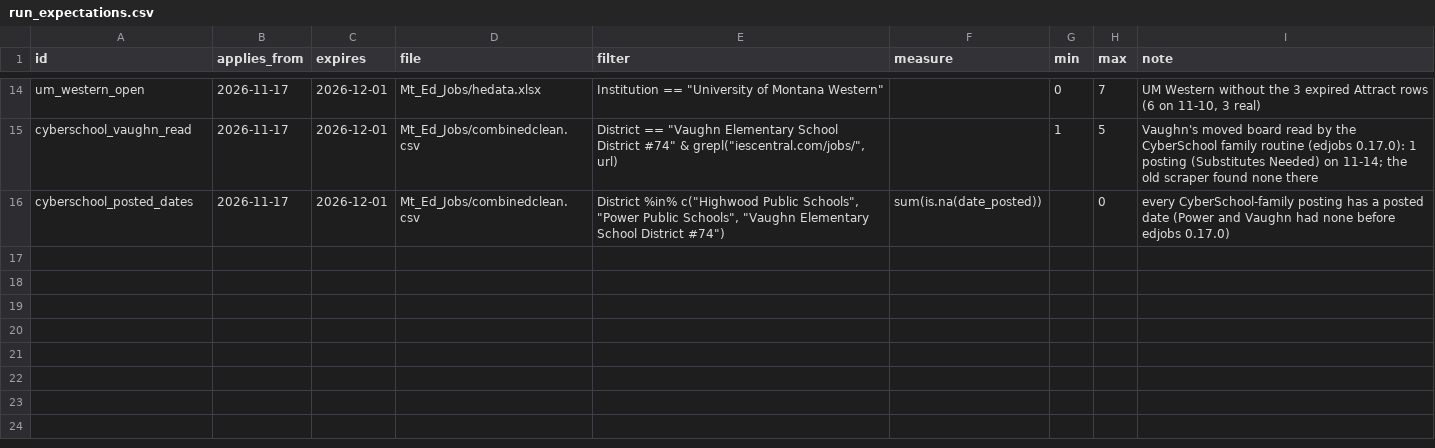
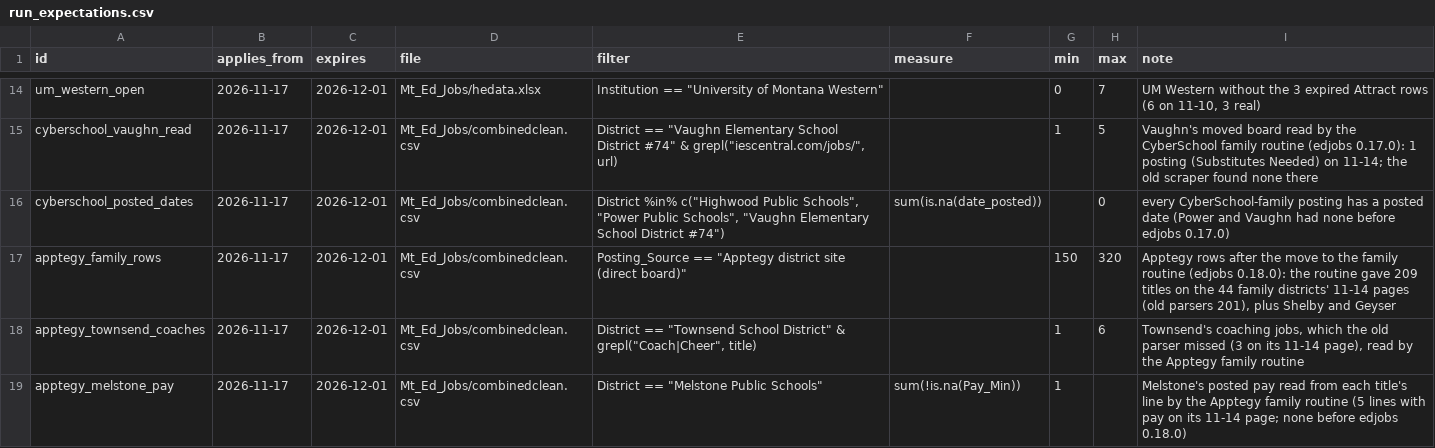
Before and after one commit to bostickmike/Montana-Education-Jobs-Dashboard, a CSV file: run_expectations.csv, drawn as a sheet; only a part is shown, gaps mark what is left out; the diff names each change by its address in the sheet, - before the commit and + after, or states it on an @@ line.

```diff
--- a/run_expectations.csv
+++ b/run_expectations.csv
+row 17: apptegy_family_rows | 2026-11-17 | 2026-12-01 | Mt_Ed_Jobs/combinedclean.csv | Posting_Source == "Apptegy district site (direct board)" |  | 150 | 320 | Apptegy rows after the move to the family routine (edjobs 0.18.0): the routine gave 209 titles on the 44 family districts' 11-14 pages (old parsers 201), plus Shelby and Geyser
+row 18: apptegy_townsend_coaches | 2026-11-17 | 2026-12-01 | Mt_Ed_Jobs/combinedclean.csv | District == "Townsend School District" & grepl("Coach|Cheer", title) |  | 1 | 6 | Townsend's coaching jobs, which the old parser missed (3 on its 11-14 page), read by the Apptegy family routine
+row 19: apptegy_melstone_pay | 2026-11-17 | 2026-12-01 | Mt_Ed_Jobs/combinedclean.csv | District == "Melstone Public Schools" | sum(!is.na(Pay_Min)) | 1 |  | Melstone's posted pay read from each title's line by the Apptegy family routine (5 lines with pay on its 11-14 page; none before edjobs 0.18.0)
```
Also changed, not shown: k12_district_registry.csv, 20 other files.
